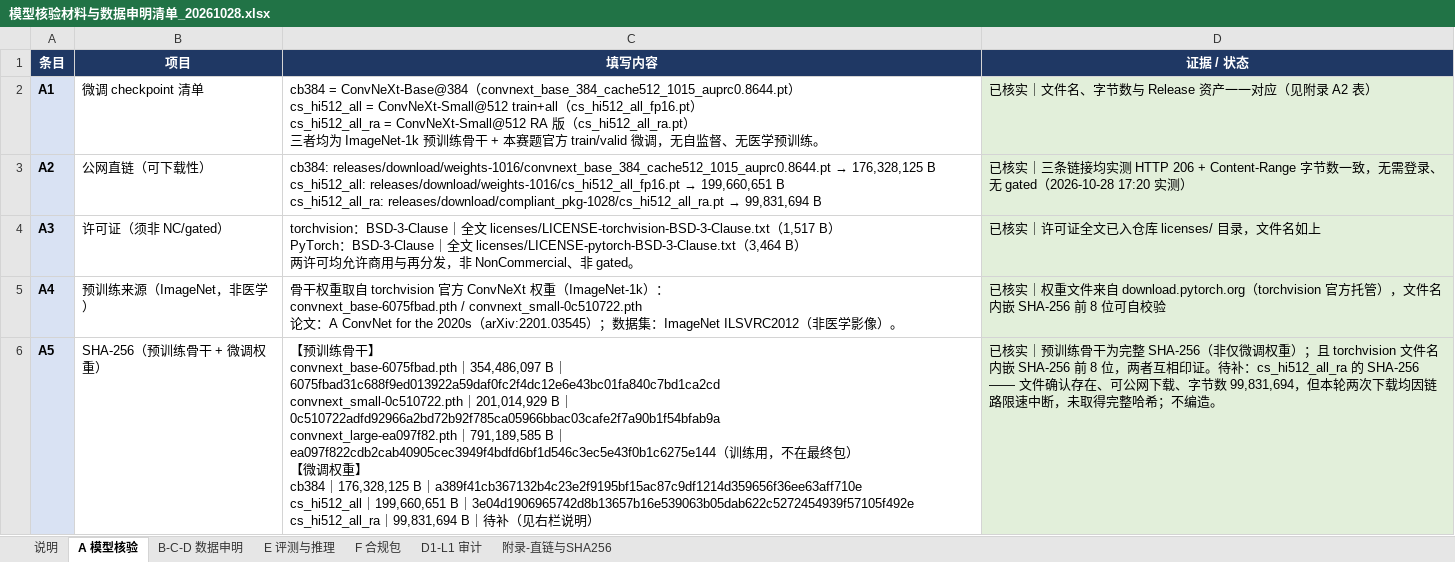
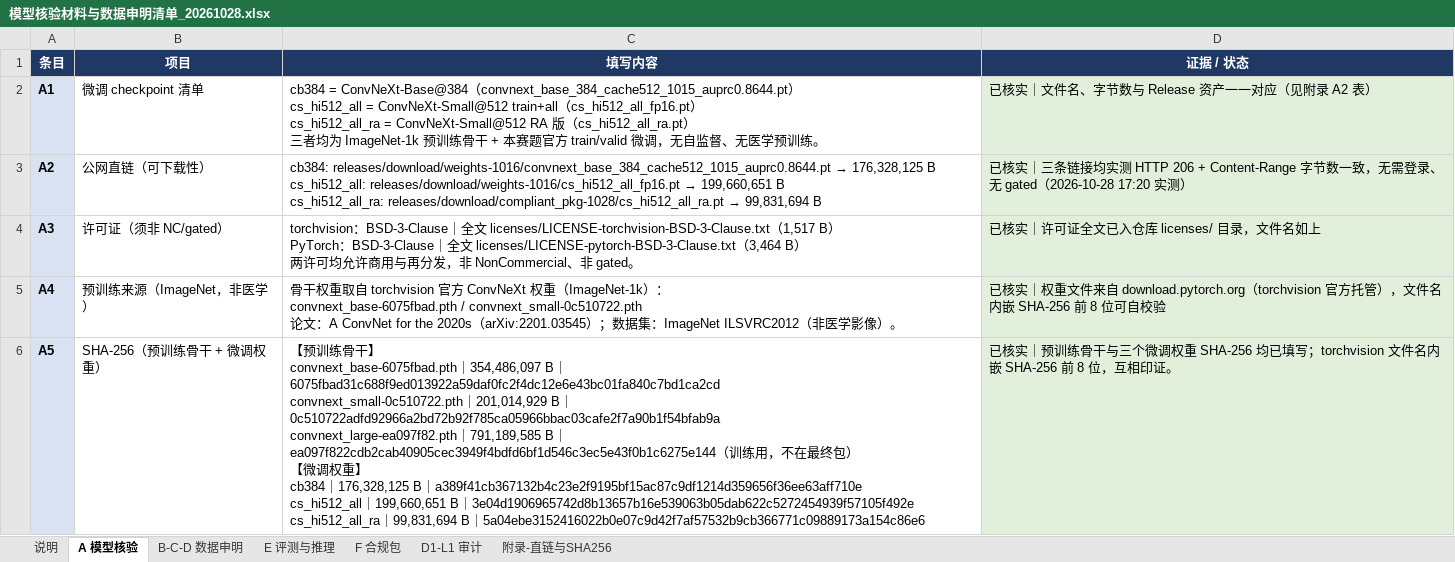
Before and after one commit to dongmingkun/glaucoma_first, an Excel workbook: docs/模型核验材料与数据申明清单_20261028.xlsx, sheet A 模型核验, drawn as a sheet; values as stored, in another font and other column widths than the file's, no borders; the diff names each change by its address in the sheet, - before the commit and + after, or states it on an @@ line.

```diff
--- a/docs/模型核验材料与数据申明清单_20261028.xlsx (sheet A 模型核验)
+++ b/docs/模型核验材料与数据申明清单_20261028.xlsx (sheet A 模型核验)
-C6 (填写内容): …B｜待补（见右栏说明）
+C6 (填写内容): …B｜5a04ebe3152416022b0e07c9d42f7af57532b9cb366771c09889173a154c86e6
-D6 (证据 / 状态): …训练骨干为完整 SHA-256（非仅微调权重）；且 torchvision 文件名内嵌 SHA-256 前 8 位，两者互相印证。待补：cs_hi512_all_ra 的 SHA-256 —— 文件确认存在、可公网下载、字节数 99,831,694，但本轮两次下载均因链路限速中断，未取得完整哈希；不编造。
+D6 (证据 / 状态): …训练骨干与三个微调权重 SHA-256 均已填写；torchvision 文件名内嵌 SHA-256 前 8 位，互相印证。
```
Also changed, not shown: sheet F 合规包, sheet B-C-D 数据申明, sheet E 评测与推理, sheet 说明.
